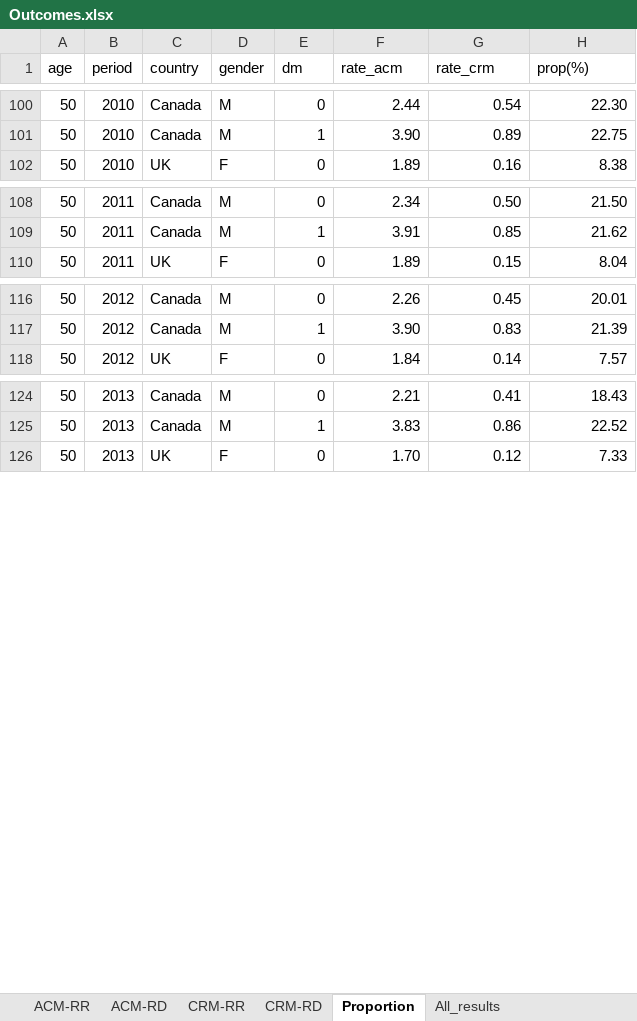
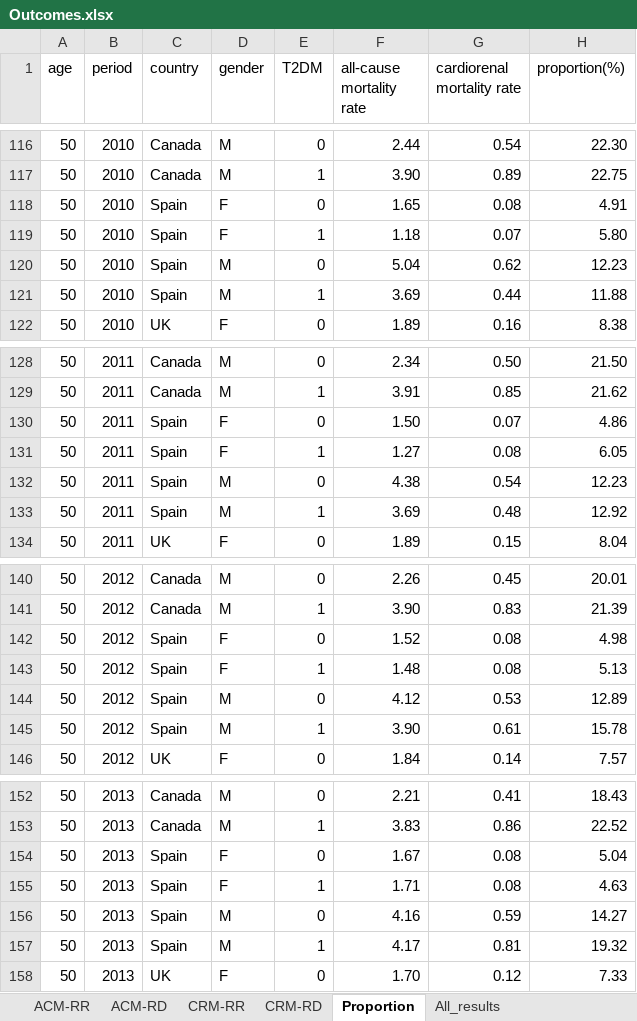
Before and after one commit to supingling/diabetesmortalitytrend, an Excel workbook: Outcomes.xlsx, sheet Proportion, drawn as a sheet; only a part is shown, gaps mark what is left out; values as stored, in another font and other column widths than the file's, no cell formats; the diff covers the shown part only; the diff names each change by its address in the sheet, - before the commit and + after, or states it on an @@ line.

```diff
--- a/Outcomes.xlsx (sheet Proportion)
+++ b/Outcomes.xlsx (sheet Proportion)
-E1: dm
+E1: T2DM
-F1: rate_acm
+F1: all-cause mortality rate
-G1: rate_crm
+G1: cardiorenal mortality rate
-H1: prop(%)
+H1: proportion(%)
+row 118: 50 | 2010 | Spain | F | 0 | 1.65 | 0.08 | 4.91
+row 119: 50 | 2010 | Spain | F | 1 | 1.18 | 0.07 | 5.80
+row 120: 50 | 2010 | Spain | M | 0 | 5.04 | 0.62 | 12.23
+row 121: 50 | 2010 | Spain | M | 1 | 3.69 | 0.44 | 11.88
+row 130: 50 | 2011 | Spain | F | 0 | 1.50 | 0.07 | 4.86
+row 131: 50 | 2011 | Spain | F | 1 | 1.27 | 0.08 | 6.05
+row 132: 50 | 2011 | Spain | M | 0 | 4.38 | 0.54 | 12.23
+row 133: 50 | 2011 | Spain | M | 1 | 3.69 | 0.48 | 12.92
+row 142: 50 | 2012 | Spain | F | 0 | 1.52 | 0.08 | 4.98
+row 143: 50 | 2012 | Spain | F | 1 | 1.48 | 0.08 | 5.13
+row 144: 50 | 2012 | Spain | M | 0 | 4.12 | 0.53 | 12.89
+row 145: 50 | 2012 | Spain | M | 1 | 3.90 | 0.61 | 15.78
+row 154: 50 | 2013 | Spain | F | 0 | 1.67 | 0.08 | 5.04
+row 155: 50 | 2013 | Spain | F | 1 | 1.71 | 0.08 | 4.63
+row 156: 50 | 2013 | Spain | M | 0 | 4.16 | 0.59 | 14.27
+row 157: 50 | 2013 | Spain | M | 1 | 4.17 | 0.81 | 19.32
```
Also changed, not shown: 192 added rows elsewhere in this sheet, sheet All_results, sheet CRM-RR, sheet CRM-RD, cell formats.
